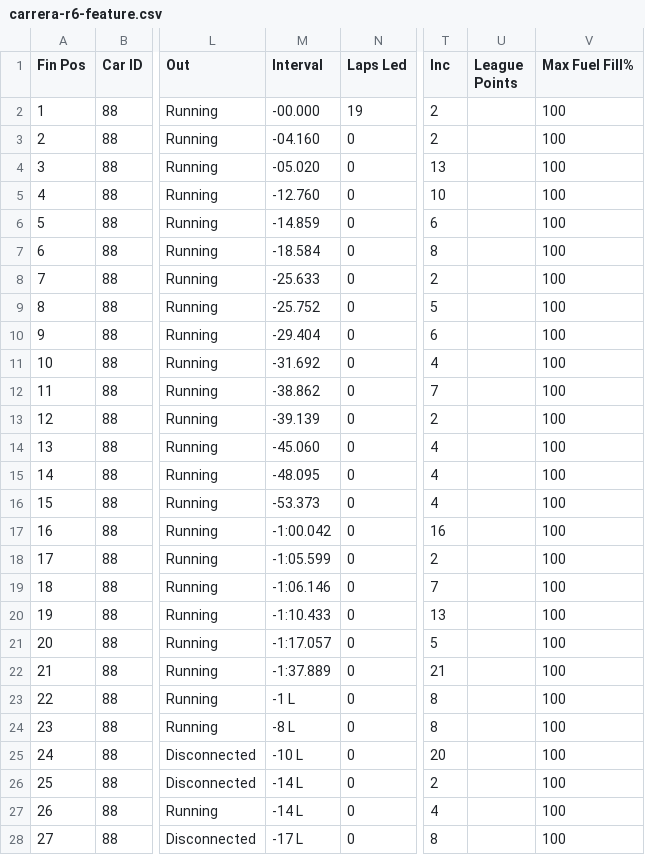
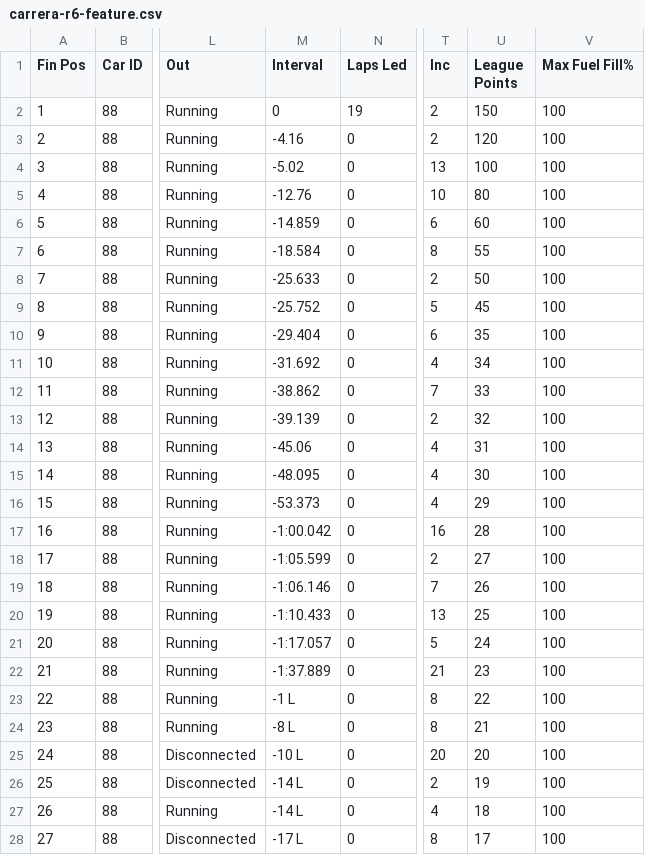
Before and after one commit to JaccovdP/simpower-frontend, a CSV file: public/results/carrera-r6-feature.csv, drawn as a sheet; only a part is shown, gaps mark what is left out; the diff covers the shown part only; the diff names each change by its address in the sheet, - before the commit and + after, or states it on an @@ line.

Commit message:
Updated points

```diff
--- a/public/results/carrera-r6-feature.csv
+++ b/public/results/carrera-r6-feature.csv
-M2 (Interval): -00.000
+M2 (Interval): 0
-U2 (League Points): (empty)
+U2 (League Points): 150
-M3 (Interval): -04.160
+M3 (Interval): -4.16
-U3 (League Points): (empty)
+U3 (League Points): 120
-M4 (Interval): -05.020
+M4 (Interval): -5.02
-U4 (League Points): (empty)
+U4 (League Points): 100
-M5 (Interval): -12.760
+M5 (Interval): -12.76
-U5 (League Points): (empty)
+U5 (League Points): 80
-U6 (League Points): (empty)
+U6 (League Points): 60
-U7 (League Points): (empty)
+U7 (League Points): 55
-U8 (League Points): (empty)
+U8 (League Points): 50
-U9 (League Points): (empty)
+U9 (League Points): 45
-U10 (League Points): (empty)
+U10 (League Points): 35
-U11 (League Points): (empty)
+U11 (League Points): 34
-U12 (League Points): (empty)
+U12 (League Points): 33
-U13 (League Points): (empty)
+U13 (League Points): 32
-M14 (Interval): -45.060
+M14 (Interval): -45.06
-U14 (League Points): (empty)
+U14 (League Points): 31
-U15 (League Points): (empty)
+U15 (League Points): 30
-U16 (League Points): (empty)
+U16 (League Points): 29
-U17 (League Points): (empty)
+U17 (League Points): 28
-U18 (League Points): (empty)
+U18 (League Points): 27
-U19 (League Points): (empty)
+U19 (League Points): 26
-U20 (League Points): (empty)
+U20 (League Points): 25
-U21 (League Points): (empty)
+U21 (League Points): 24
-U22 (League Points): (empty)
+U22 (League Points): 23
-U23 (League Points): (empty)
+U23 (League Points): 22
-U24 (League Points): (empty)
+U24 (League Points): 21
-U25 (League Points): (empty)
+U25 (League Points): 20
-U26 (League Points): (empty)
+U26 (League Points): 19
-U27 (League Points): (empty)
+U27 (League Points): 18
-U28 (League Points): (empty)
+U28 (League Points): 17
```
Also changed, not shown: 6 edited cells elsewhere in this file, public/results/carrera-r6-consolation.csv.
